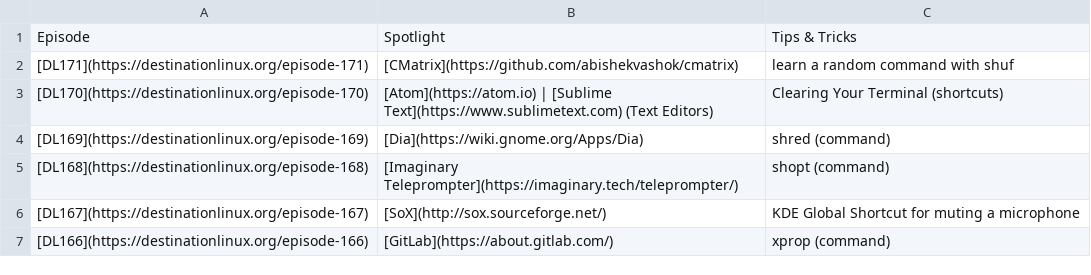
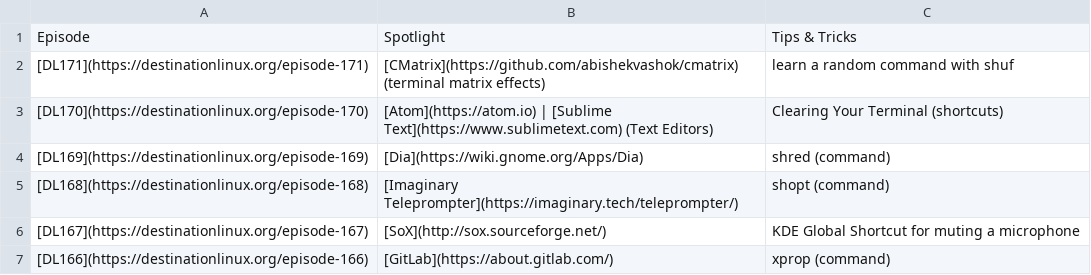
Before and after one commit to MichaelTunnell/dl-picks, a CSV file: dl-picks.csv, drawn as a sheet; only a part is shown.

Commit message:
added brief description for CMatrix pick (171)

```diff
--- a/dl-picks.csv
+++ b/dl-picks.csv
@@ -1,3 +1,3 @@
 Episode,Spotlight,Tips & Tricks
-[DL171](https://destinationlinux.org/episode-171),[CMatrix](https://github.com/abishekvashok/cmatrix),learn a random command with shuf
+[DL171](https://destinationlinux.org/episode-171),[CMatrix](https://github.com/abishekvashok/cmatrix) (terminal matrix effects),learn a random command with shuf
 [DL170](https://destinationlinux.org/episode-170),[Atom](https://atom.io) | [Sublime Text](https://www.sublimetext.com) (Text Editors),Clearing Your Terminal (shortcuts)
```
